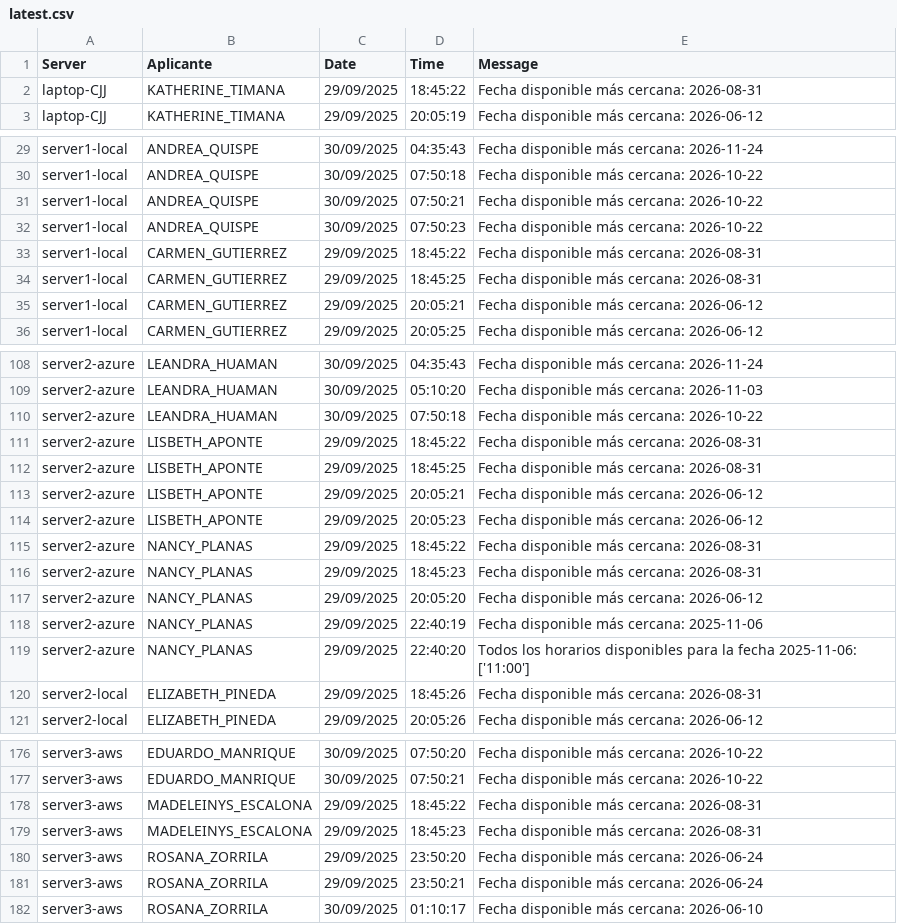
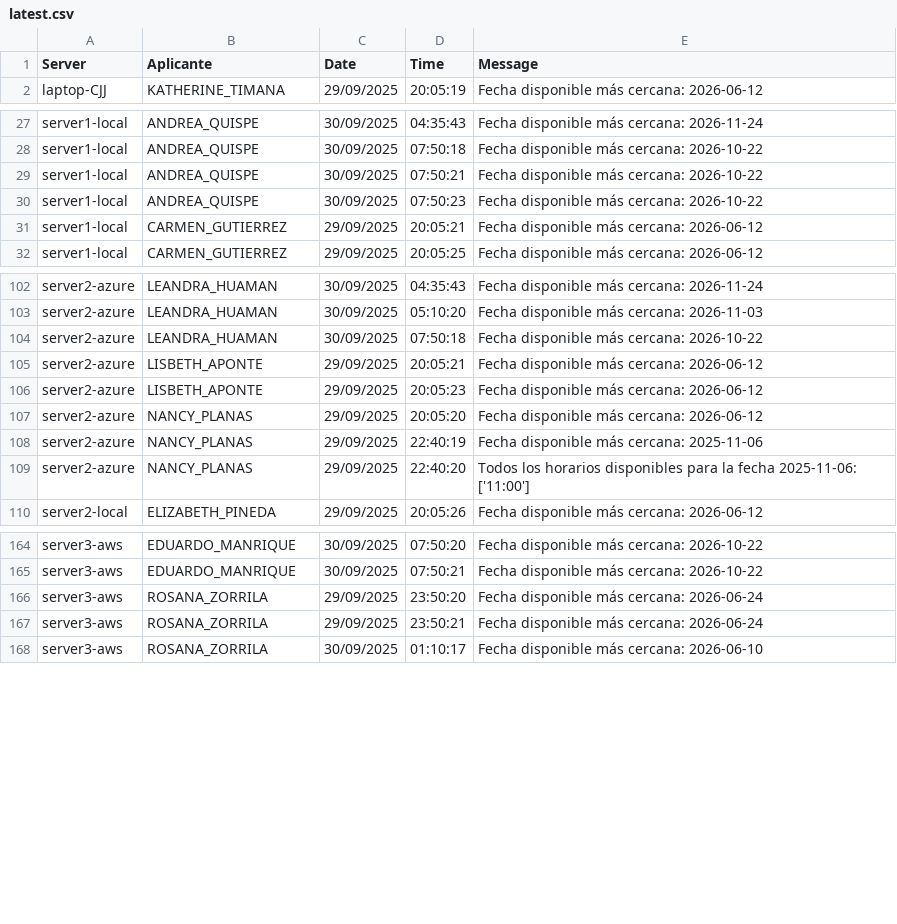
Before and after one commit to mcjha22025/disponibilidades, a CSV file: latest.csv, drawn as a sheet; only a part is shown, gaps mark what is left out; the diff covers the shown part only; the diff names each change by its address in the sheet, - before the commit and + after, or states it on an @@ line.

Commit message:
Actualiza latest.csv al 2025-09-30 12:55:37Z

```diff
--- a/latest.csv
+++ b/latest.csv
-row 2: laptop-CJJ | KATHERINE_TIMANA | 29/09/2025 | 18:45:22 | Fecha disponible más cercana: 2026-08-31
-row 33: server1-local | CARMEN_GUTIERREZ | 29/09/2025 | 18:45:22 | Fecha disponible más cercana: 2026-08-31
-row 34: server1-local | CARMEN_GUTIERREZ | 29/09/2025 | 18:45:25 | Fecha disponible más cercana: 2026-08-31
-row 111: server2-azure | LISBETH_APONTE | 29/09/2025 | 18:45:22 | Fecha disponible más cercana: 2026-08-31
-row 112: server2-azure | LISBETH_APONTE | 29/09/2025 | 18:45:25 | Fecha disponible más cercana: 2026-08-31
-row 115: server2-azure | NANCY_PLANAS | 29/09/2025 | 18:45:22 | Fecha disponible más cercana: 2026-08-31
-row 116: server2-azure | NANCY_PLANAS | 29/09/2025 | 18:45:23 | Fecha disponible más cercana: 2026-08-31
-row 120: server2-local | ELIZABETH_PINEDA | 29/09/2025 | 18:45:26 | Fecha disponible más cercana: 2026-08-31
-row 178: server3-aws | MADELEINYS_ESCALONA | 29/09/2025 | 18:45:22 | Fecha disponible más cercana: 2026-08-31
-row 179: server3-aws | MADELEINYS_ESCALONA | 29/09/2025 | 18:45:23 | Fecha disponible más cercana: 2026-08-31
```
Also changed, not shown: 7 removed rows elsewhere in this file.
